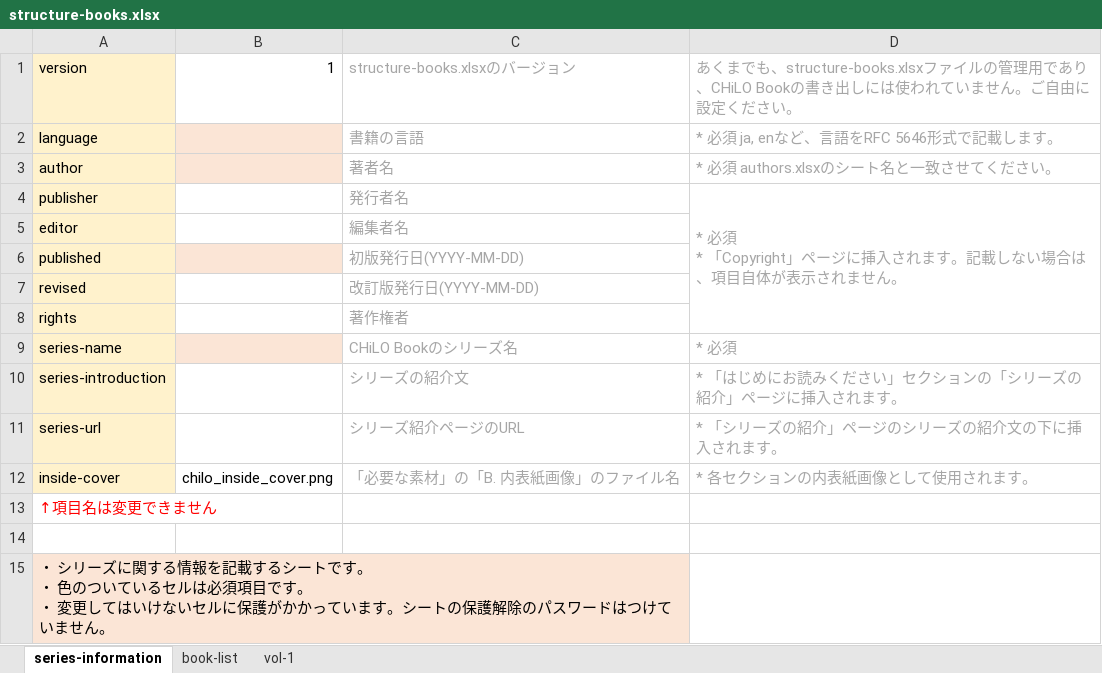
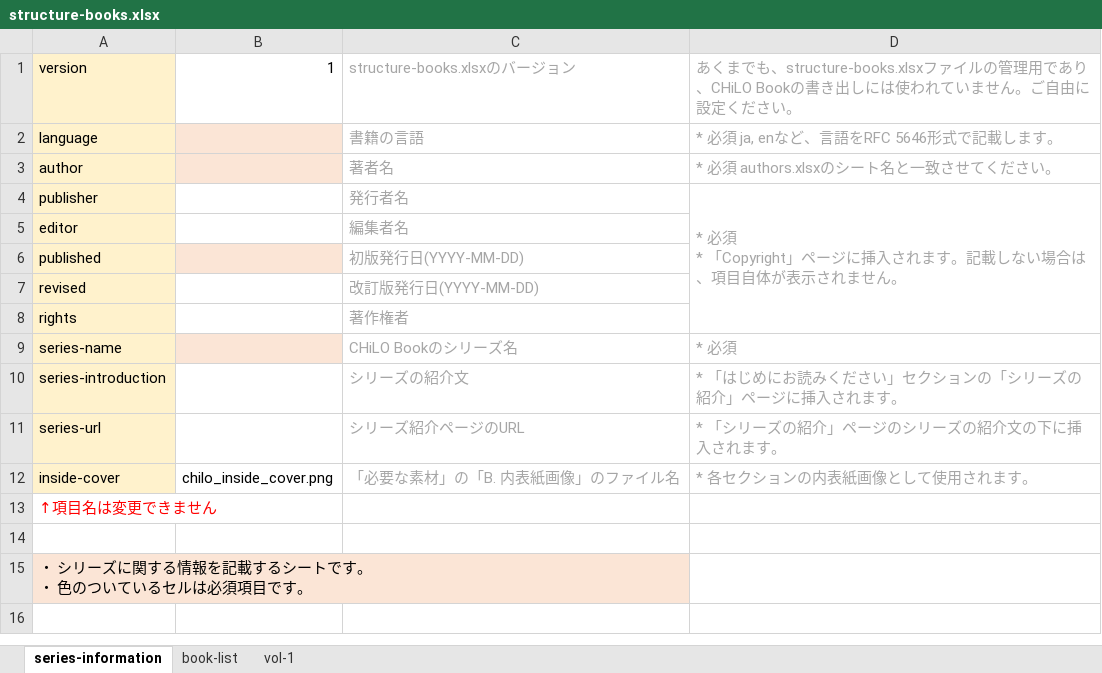
Before and after one commit to cccties/chilo-producer, an Excel workbook: chiloPro/template-series/structure-books.xlsx, sheet series-information, drawn as a sheet; values as stored, in another font and other column widths than the file's, no borders; ↵ is a line break in a cell; the diff names each change by its address in the sheet, - before the commit and + after, or states it on an @@ line.

```diff
--- a/chiloPro/template-series/structure-books.xlsx (sheet series-information)
+++ b/chiloPro/template-series/structure-books.xlsx (sheet series-information)
-A15: …目です。 ↵ ・ 変更してはいけないセルに保護がかかっています。シートの保護解除のパスワードはつけていません。
+A15: …目です。
```
Also changed, not shown: sheet book-list, sheet vol-1, chiloPro/template-series_english/structure-books_english.xlsx.
